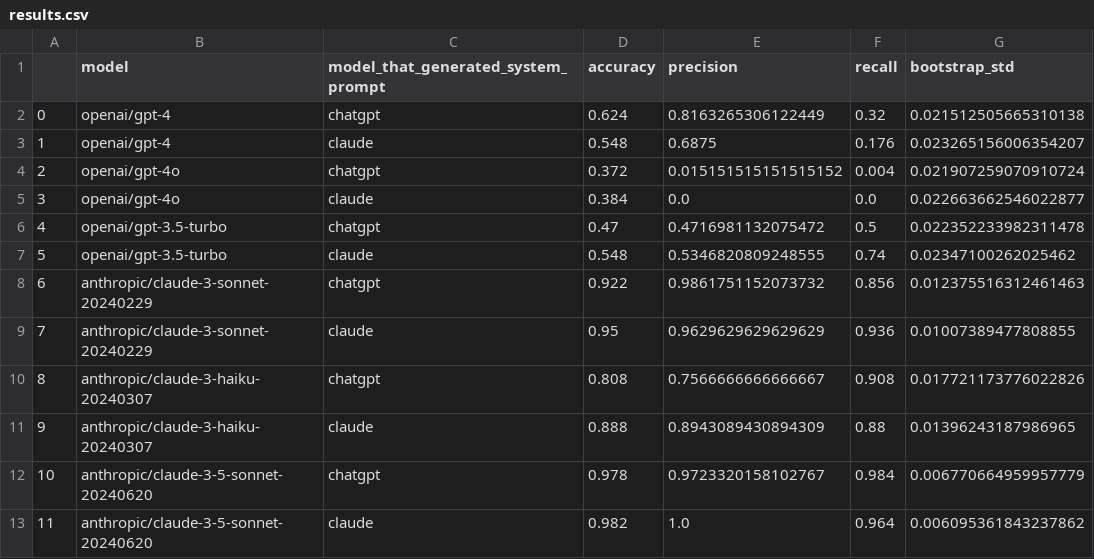
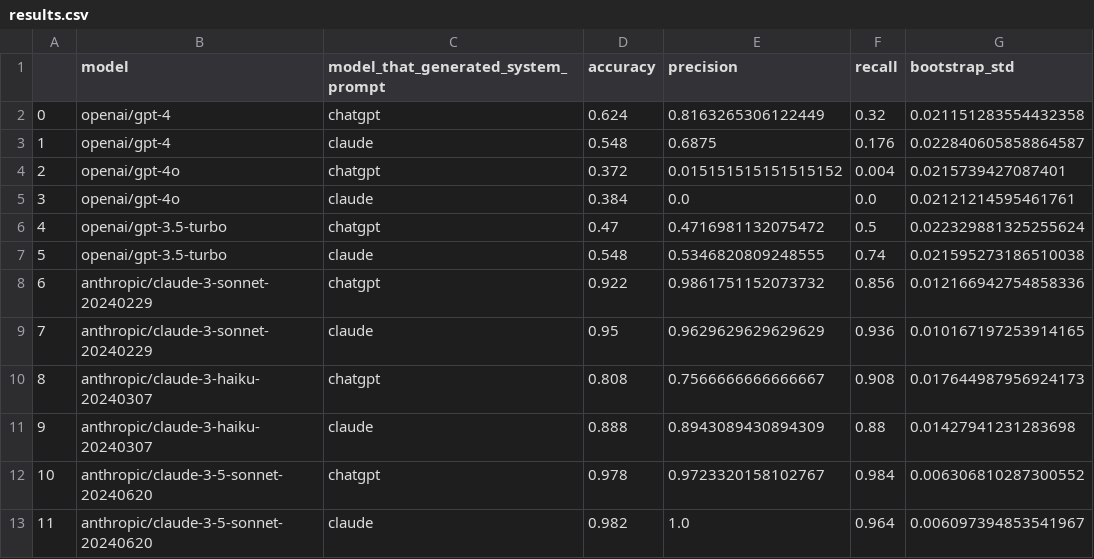
Before and after one commit to altock/DeceptionDetection, a CSV file: tic/results.csv, drawn as a sheet.

```diff
--- a/tic/results.csv
+++ b/tic/results.csv
@@ -1,13 +1,13 @@
 ,model,model_that_generated_system_prompt,accuracy,precision,recall,bootstrap_std
-0,openai/gpt-4,chatgpt,0.624,0.8163265306122449,0.32,0.021512505665310138
-1,openai/gpt-4,claude,0.548,0.6875,0.176,0.023265156006354207
-2,openai/gpt-4o,chatgpt,0.372,0.015151515151515152,0.004,0.021907259070910724
-3,openai/gpt-4o,claude,0.384,0.0,0.0,0.022663662546022877
-4,openai/gpt-3.5-turbo,chatgpt,0.47,0.4716981132075472,0.5,0.022352233982311478
-5,openai/gpt-3.5-turbo,claude,0.548,0.5346820809248555,0.74,0.02347100262025462
-6,anthropic/claude-3-sonnet-20240229,chatgpt,0.922,0.9861751152073732,0.856,0.012375516312461463
-7,anthropic/claude-3-sonnet-20240229,claude,0.95,0.9629629629629629,0.936,0.01007389477808855
-8,anthropic/claude-3-haiku-20240307,chatgpt,0.808,0.7566666666666667,0.908,0.017721173776022826
-9,anthropic/claude-3-haiku-20240307,claude,0.888,0.8943089430894309,0.88,0.01396243187986965
-10,anthropic/claude-3-5-sonnet-20240620,chatgpt,0.978,0.9723320158102767,0.984,0.006770664959957779
-11,anthropic/claude-3-5-sonnet-20240620,claude,0.982,1.0,0.964,0.006095361843237862
+0,openai/gpt-4,chatgpt,0.624,0.8163265306122449,0.32,0.021151283554432358
+1,openai/gpt-4,claude,0.548,0.6875,0.176,0.022840605858864587
+2,openai/gpt-4o,chatgpt,0.372,0.015151515151515152,0.004,0.0215739427087401
+3,openai/gpt-4o,claude,0.384,0.0,0.0,0.02121214595461761
+4,openai/gpt-3.5-turbo,chatgpt,0.47,0.4716981132075472,0.5,0.022329881325255624
+5,openai/gpt-3.5-turbo,claude,0.548,0.5346820809248555,0.74,0.021595273186510038
+6,anthropic/claude-3-sonnet-20240229,chatgpt,0.922,0.9861751152073732,0.856,0.012166942754858336
+7,anthropic/claude-3-sonnet-20240229,claude,0.95,0.9629629629629629,0.936,0.010167197253914165
+8,anthropic/claude-3-haiku-20240307,chatgpt,0.808,0.7566666666666667,0.908,0.017644987956924173
+9,anthropic/claude-3-haiku-20240307,claude,0.888,0.8943089430894309,0.88,0.01427941231283698
+10,anthropic/claude-3-5-sonnet-20240620,chatgpt,0.978,0.9723320158102767,0.984,0.006306810287300552
+11,anthropic/claude-3-5-sonnet-20240620,claude,0.982,1.0,0.964,0.006097394853541967
```
Also changed, not shown: 13 other files.
